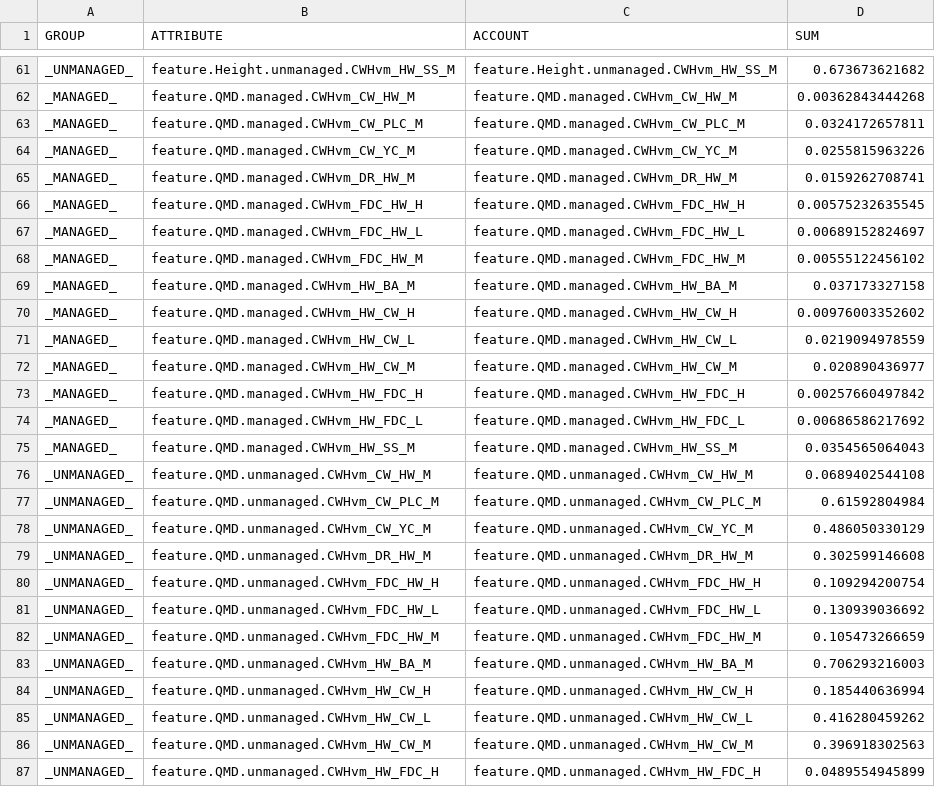
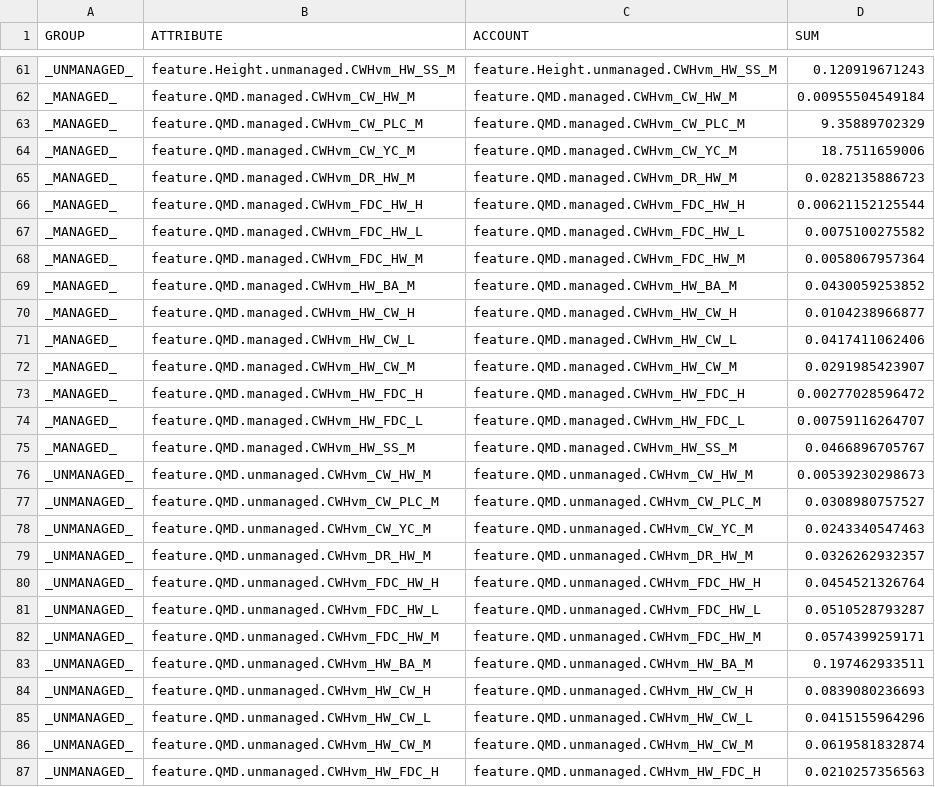
Before and after one commit to UBC-FRESH/femic-k3z-instance, a CSV file: models/k3z_patchworks_model/tracks_pct_moderate/accounts.csv, drawn as a sheet; only a part is shown, gaps mark what is left out; the diff covers the shown part only; the diff names each change by its address in the sheet, - before the commit and + after, or states it on an @@ line.

```diff
--- a/models/k3z_patchworks_model/tracks_pct_moderate/accounts.csv
+++ b/models/k3z_patchworks_model/tracks_pct_moderate/accounts.csv
-D61 (SUM): 0.673673621682
+D61 (SUM): 0.120919671243
-D62 (SUM): 0.00362843444268
+D62 (SUM): 0.00955504549184
-D63 (SUM): 0.0324172657811
+D63 (SUM): 9.35889702329
-D64 (SUM): 0.0255815963226
+D64 (SUM): 18.7511659006
-D65 (SUM): 0.0159262708741
+D65 (SUM): 0.0282135886723
-D66 (SUM): 0.00575232635545
+D66 (SUM): 0.00621152125544
-D67 (SUM): 0.00689152824697
+D67 (SUM): 0.0075100275582
-D68 (SUM): 0.00555122456102
+D68 (SUM): 0.0058067957364
-D69 (SUM): 0.037173327158
+D69 (SUM): 0.0430059253852
-D70 (SUM): 0.00976003352602
+D70 (SUM): 0.0104238966877
-D71 (SUM): 0.0219094978559
+D71 (SUM): 0.0417411062406
-D72 (SUM): 0.020890436977
+D72 (SUM): 0.0291985423907
-D73 (SUM): 0.00257660497842
+D73 (SUM): 0.00277028596472
-D74 (SUM): 0.00686586217692
+D74 (SUM): 0.00759116264707
-D75 (SUM): 0.0354565064043
+D75 (SUM): 0.0466896705767
-D76 (SUM): 0.0689402544108
+D76 (SUM): 0.00539230298673
-D77 (SUM): 0.61592804984
+D77 (SUM): 0.0308980757527
-D78 (SUM): 0.486050330129
+D78 (SUM): 0.0243340547463
-D79 (SUM): 0.302599146608
+D79 (SUM): 0.0326262932357
-D80 (SUM): 0.109294200754
+D80 (SUM): 0.0454521326764
-D81 (SUM): 0.130939036692
+D81 (SUM): 0.0510528793287
-D82 (SUM): 0.105473266659
+D82 (SUM): 0.0574399259171
-D83 (SUM): 0.706293216003
+D83 (SUM): 0.197462933511
-D84 (SUM): 0.185440636994
+D84 (SUM): 0.0839080236693
-D85 (SUM): 0.416280459262
+D85 (SUM): 0.0415155964296
-D86 (SUM): 0.396918302563
+D86 (SUM): 0.0619581832874
-D87 (SUM): 0.0489554945899
+D87 (SUM): 0.0210257356563
```
Also changed, not shown: 56 edited cells elsewhere in this file, 25 other files.
